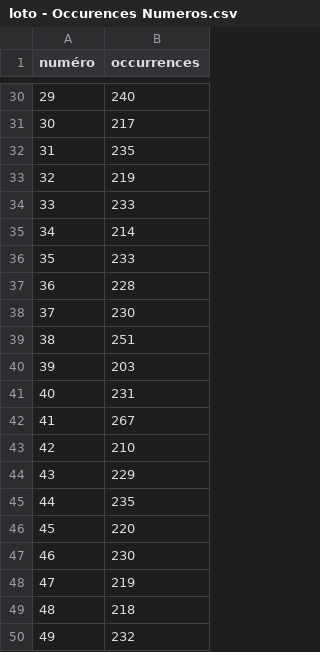
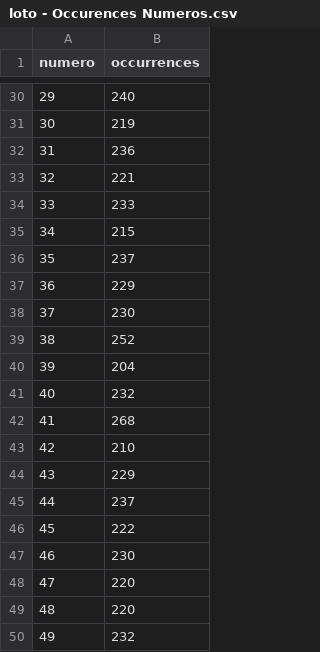
Before and after one commit to DjamMngd/django-loto-app, a CSV file: loto/tirages/loto_logic/Historique/loto - Occurences Numeros.csv, drawn as a sheet; only a part is shown, gaps mark what is left out; the diff covers the shown part only.

```diff
--- a/loto/tirages/loto_logic/Historique/loto - Occurences Numeros.csv
+++ b/loto/tirages/loto_logic/Historique/loto - Occurences Numeros.csv
@@ -1 +1 @@
-numéro,occurrences
+numero,occurrences
@@ -30,21 +30,21 @@ numéro,occurrences
 29,240
-30,217
-31,235
-32,219
+30,219
+31,236
+32,221
 33,233
-34,214
-35,233
-36,228
+34,215
+35,237
+36,229
 37,230
-38,251
-39,203
-40,231
-41,267
+38,252
+39,204
+40,232
+41,268
 42,210
 43,229
-44,235
-45,220
+44,237
+45,222
 46,230
-47,219
-48,218
+47,220
+48,220
 49,232
```
Also changed, not shown: 23 edited cells elsewhere in this file, loto/tirages/loto_logic/Historique/loto - Depuis novembre 2019 - cleared.csv, loto/tirages/loto_logic/Historique/loto - Final.csv, 27 other files.
